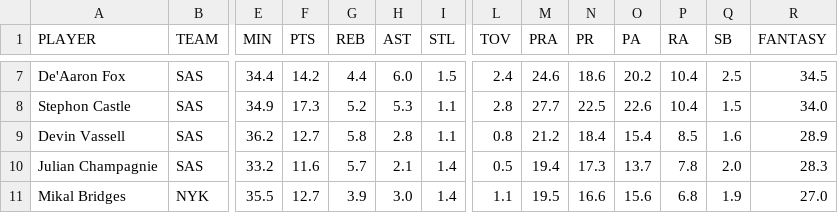
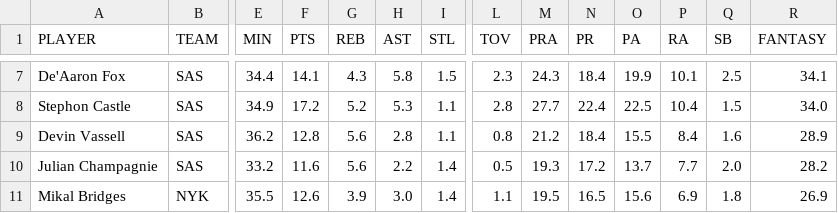
Before and after one commit to syocum9422-blip/edgeranked-site, a CSV file: Projections_app_view.csv, drawn as a sheet; only a part is shown, gaps mark what is left out; the diff covers the shown part only; the diff names each change by its address in the sheet, - before the commit and + after, or states it on an @@ line.

```diff
--- a/Projections_app_view.csv
+++ b/Projections_app_view.csv
-F7 (PTS): 14.2
+F7 (PTS): 14.1
-G7 (REB): 4.4
+G7 (REB): 4.3
-H7 (AST): 6.0
+H7 (AST): 5.8
-L7 (TOV): 2.4
+L7 (TOV): 2.3
-M7 (PRA): 24.6
+M7 (PRA): 24.3
-N7 (PR): 18.6
+N7 (PR): 18.4
-O7 (PA): 20.2
+O7 (PA): 19.9
-P7 (RA): 10.4
+P7 (RA): 10.1
-R7 (FANTASY): 34.5
+R7 (FANTASY): 34.1
-F8 (PTS): 17.3
+F8 (PTS): 17.2
-N8 (PR): 22.5
+N8 (PR): 22.4
-O8 (PA): 22.6
+O8 (PA): 22.5
-F9 (PTS): 12.7
+F9 (PTS): 12.8
-G9 (REB): 5.8
+G9 (REB): 5.6
-O9 (PA): 15.4
+O9 (PA): 15.5
-P9 (RA): 8.5
+P9 (RA): 8.4
-G10 (REB): 5.7
+G10 (REB): 5.6
-H10 (AST): 2.1
+H10 (AST): 2.2
-M10 (PRA): 19.4
+M10 (PRA): 19.3
-N10 (PR): 17.3
+N10 (PR): 17.2
-P10 (RA): 7.8
+P10 (RA): 7.7
-R10 (FANTASY): 28.3
+R10 (FANTASY): 28.2
-F11 (PTS): 12.7
+F11 (PTS): 12.6
-N11 (PR): 16.6
+N11 (PR): 16.5
-P11 (RA): 6.8
+P11 (RA): 6.9
-Q11 (SB): 1.9
+Q11 (SB): 1.8
-R11 (FANTASY): 27.0
+R11 (FANTASY): 26.9
```
Also changed, not shown: 63 edited cells elsewhere in this file, injured_players.csv, projections.csv.
